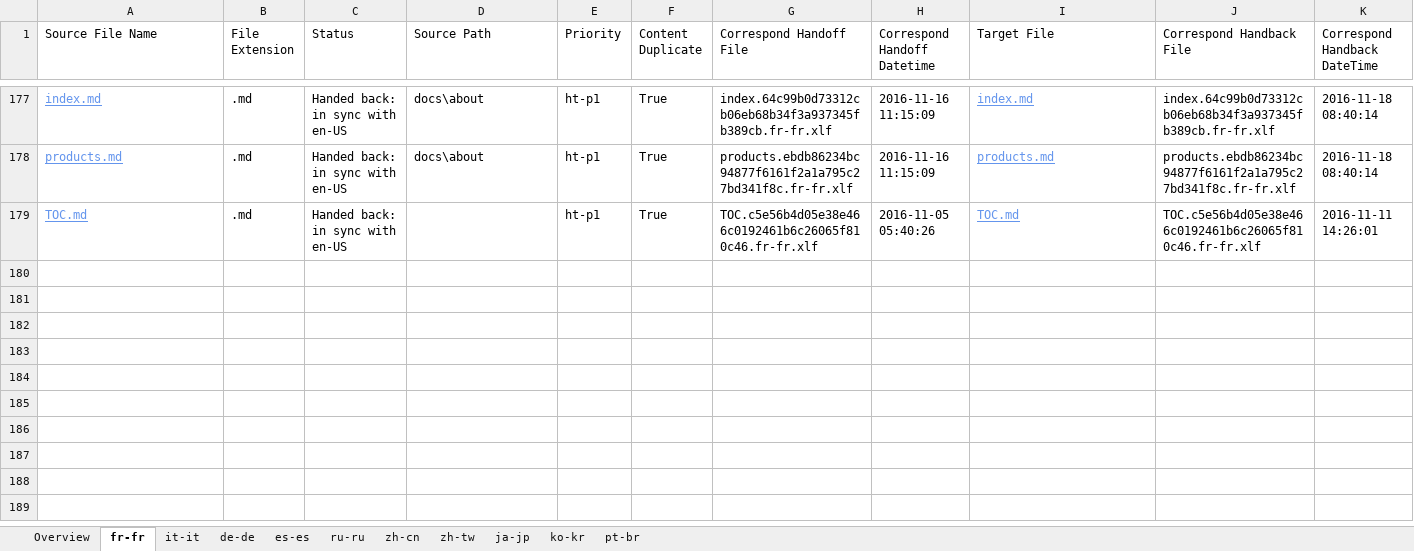
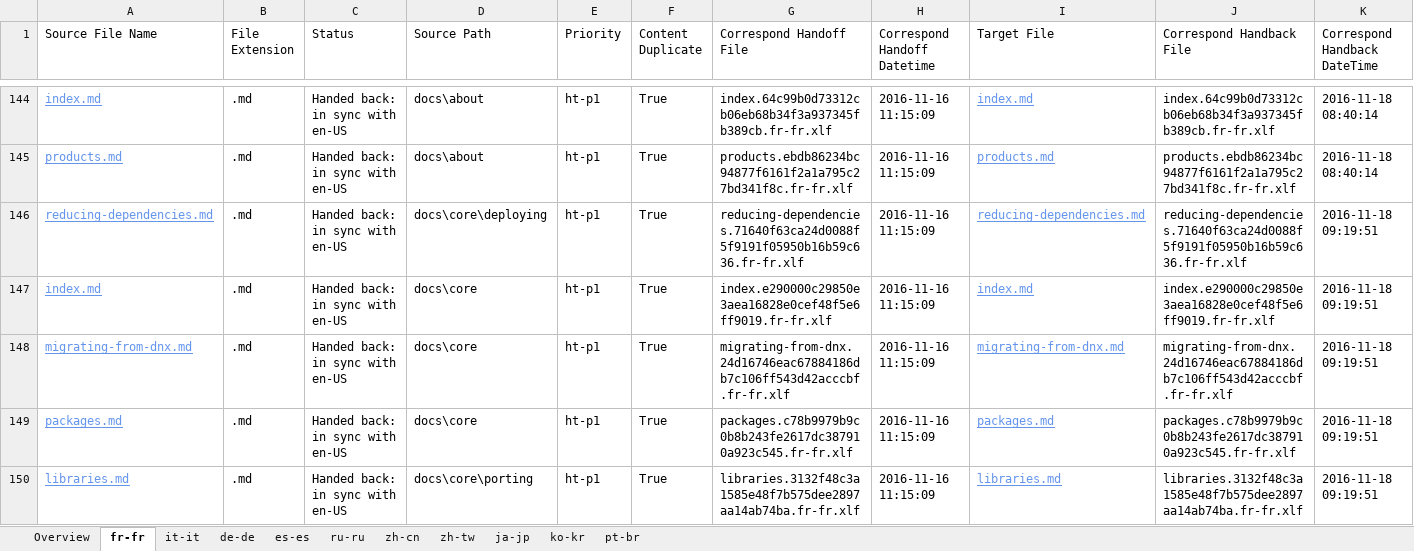
Before and after one commit to openpublishoperation/docs.handback, an Excel workbook: ol-handback/dotnet/docs/master/handback-status.xlsx, sheet fr-fr, drawn as a sheet; only a part is shown, gaps mark what is left out; the shorter side is filled out with more unchanged rows; values as stored, in another font and other column widths than the file's, no borders; table styles not drawn; rows hold the shown columns only; the diff covers the shown part only; the diff names each change by its address in the sheet, - before the commit and + after, or states it on an @@ line.

```diff
--- a/ol-handback/dotnet/docs/master/handback-status.xlsx (sheet fr-fr)
+++ b/ol-handback/dotnet/docs/master/handback-status.xlsx (sheet fr-fr)
+row 146: reducing-dependencies.md | .md | Handed back: in sync with en-US | docs\core\deploying | ht-p1 | True | reducing-dependencies.71640f63ca24d0088f5f9191f05950b16b59c636.fr-fr.xlf | 2016-11-16 11:15:09 | reducing-dependencies.md | reducing-dependencies.71640f63ca24d0088f5f9191f05950b16b59c636.fr-fr.xlf | 2016-11-18 09:19:51
+row 147: index.md | .md | Handed back: in sync with en-US | docs\core | ht-p1 | True | index.e290000c29850e3aea16828e0cef48f5e6ff9019.fr-fr.xlf | 2016-11-16 11:15:09 | index.md | index.e290000c29850e3aea16828e0cef48f5e6ff9019.fr-fr.xlf | 2016-11-18 09:19:51
+row 148: migrating-from-dnx.md | .md | Handed back: in sync with en-US | docs\core | ht-p1 | True | migrating-from-dnx.24d16746eac67884186db7c106ff543d42acccbf.fr-fr.xlf | 2016-11-16 11:15:09 | migrating-from-dnx.md | migrating-from-dnx.24d16746eac67884186db7c106ff543d42acccbf.fr-fr.xlf | 2016-11-18 09:19:51
+row 149: packages.md | .md | Handed back: in sync with en-US | docs\core | ht-p1 | True | packages.c78b9979b9c0b8b243fe2617dc387910a923c545.fr-fr.xlf | 2016-11-16 11:15:09 | packages.md | packages.c78b9979b9c0b8b243fe2617dc387910a923c545.fr-fr.xlf | 2016-11-18 09:19:51
+row 150: libraries.md | .md | Handed back: in sync with en-US | docs\core\porting | ht-p1 | True | libraries.3132f48c3a1585e48f7b575dee2897aa14ab74ba.fr-fr.xlf | 2016-11-16 11:15:09 | libraries.md | libraries.3132f48c3a1585e48f7b575dee2897aa14ab74ba.fr-fr.xlf | 2016-11-18 09:19:51
```
Also changed, not shown: 28 added rows and 33 removed rows elsewhere in this sheet, sheet zh-tw, sheet it-it, sheet ko-kr, sheet ja-jp, sheet de-de, sheet zh-cn, 4 more sheets, ol-handback/dotnet/docs/master/localization-status.xlsx.
